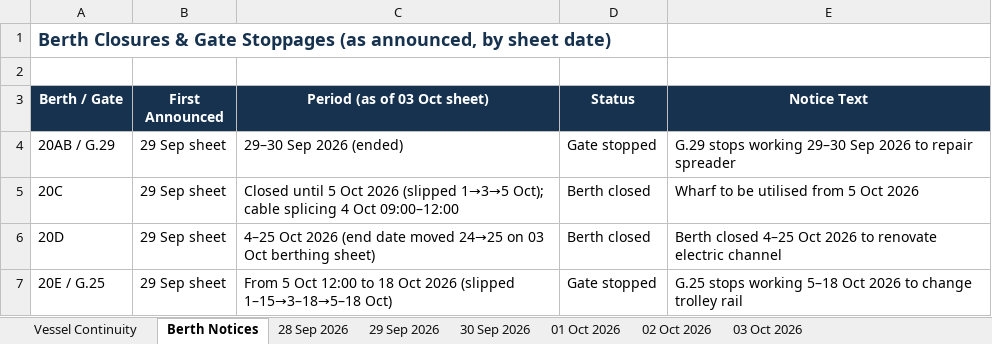
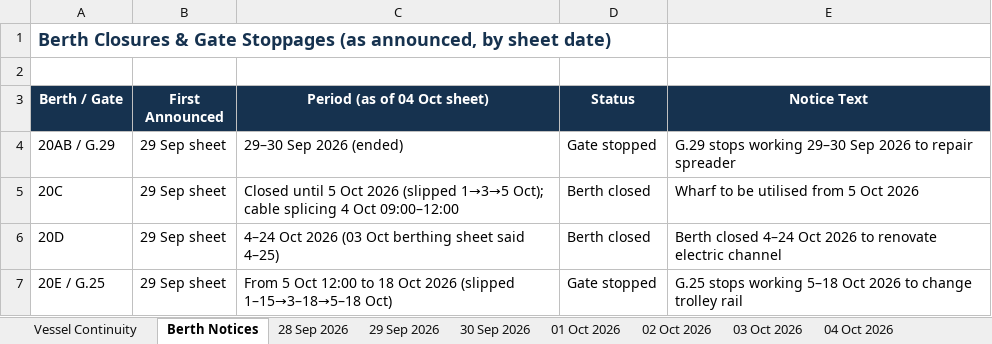
Before and after one commit to sirichai1265/PAT-BERTH, an Excel workbook: 01-10-2026/PAT_Berth_Window.xlsx, sheet Berth Notices, drawn as a sheet; values as stored, in another font and other column widths than the file's, no borders; the diff names each change by its address in the sheet, - before the commit and + after, or states it on an @@ line.

```diff
--- a/01-10-2026/PAT_Berth_Window.xlsx (sheet Berth Notices)
+++ b/01-10-2026/PAT_Berth_Window.xlsx (sheet Berth Notices)
+sheet tab: 04 Oct 2026
-C3: Period (as of 03 Oct sheet)
+C3: Period (as of 04 Oct sheet)
-C6 (Period (as of 04 Oct sheet)): 4–25 Oct 2026 (end date moved 24→25 on 03 Oct berthing sheet)
+C6 (Period (as of 04 Oct sheet)): 4–24 Oct 2026 (03 Oct berthing sheet said 4–25)
-E6 (Notice Text): Berth closed 4–25 Oct 2026…
+E6 (Notice Text): Berth closed 4–24 Oct 2026…
```
Also changed, not shown: sheet Vessel Continuity, 02-10-2026/PAT_Berth_Window.xlsx, 03-10-2026/PAT_Berth_Window.xlsx, 8 other files.
